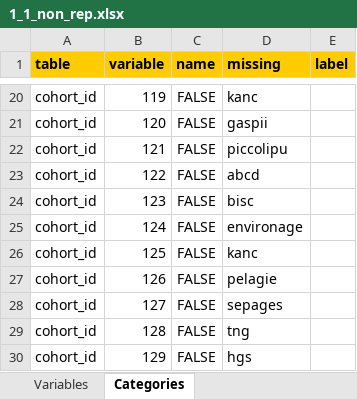
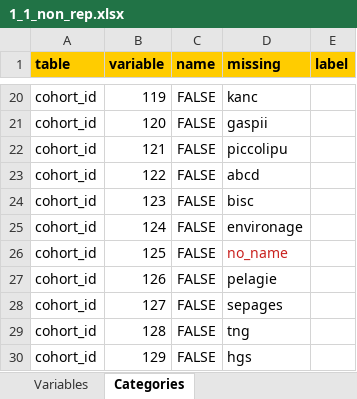
Before and after one commit to lifecycle-project/ds-dictionaries, an Excel workbook: dictionaries/chemicals_ath/1_1/1_1_non_rep.xlsx, sheet Categories, drawn as a sheet; only a part is shown, gaps mark what is left out; values as stored, in another font and other column widths than the file's, no borders; the diff names each change by its address in the sheet, - before the commit and + after, or states it on an @@ line.

Commit message:
cohort_id added and code 125 to no_name to avoid duplicate kanc cohort

```diff
--- a/dictionaries/chemicals_ath/1_1/1_1_non_rep.xlsx (sheet Categories)
+++ b/dictionaries/chemicals_ath/1_1/1_1_non_rep.xlsx (sheet Categories)
-D26 (missing): kanc
+D26 (missing): no_name
-D26 text colour: black
+D26 text colour: #C9211E
```
Also changed, not shown: formulas that keep their value.
